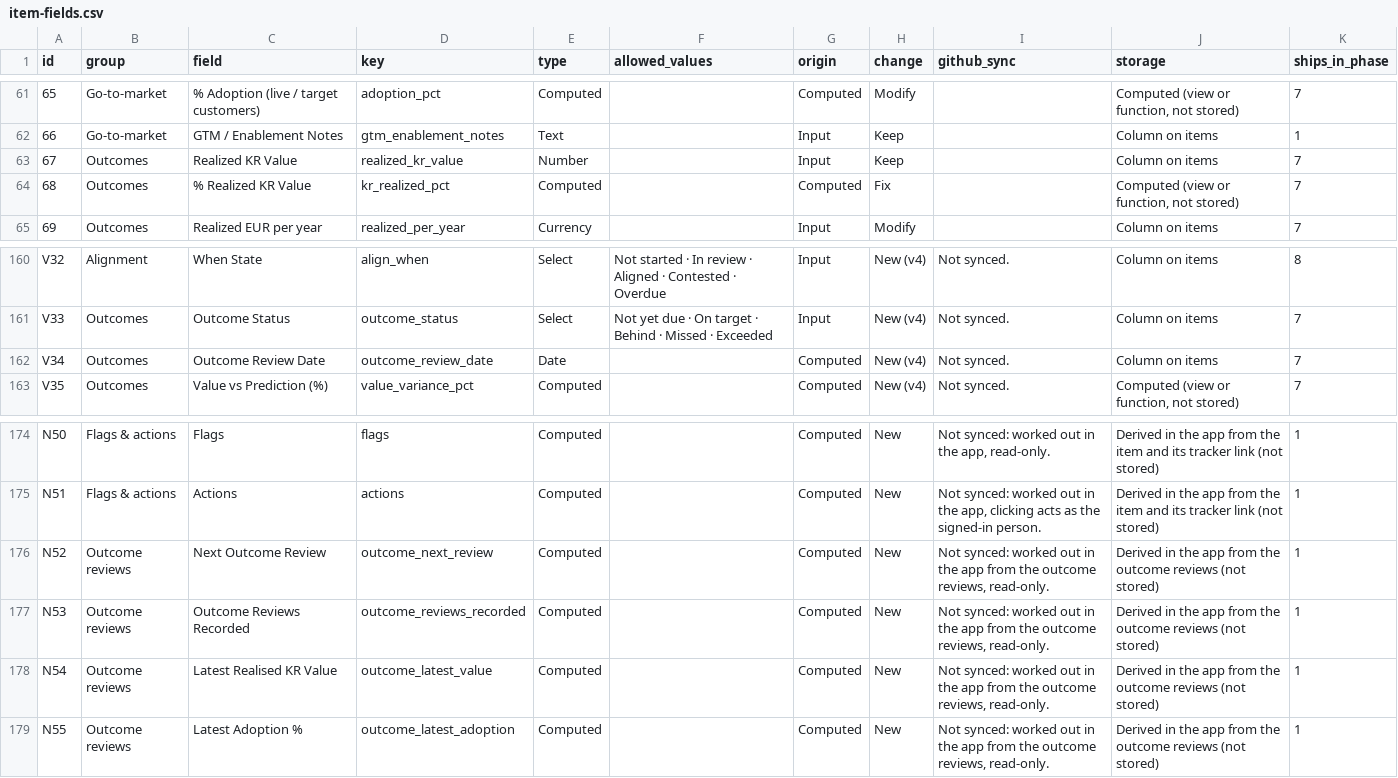
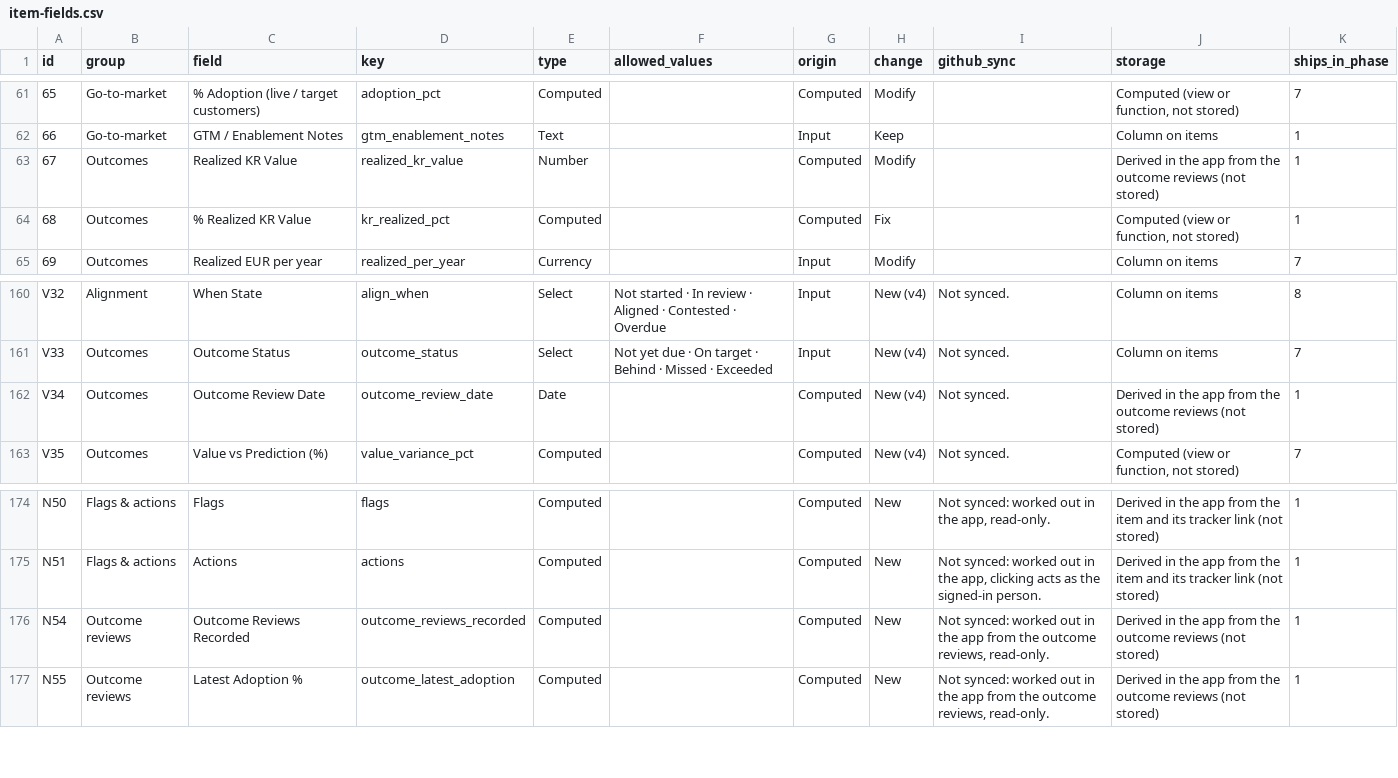
Before and after one commit to Product-Velocity/app, a CSV file: docs/reference/item-fields.csv, drawn as a sheet; only a part is shown, gaps mark what is left out.

```diff
--- a/docs/reference/item-fields.csv
+++ b/docs/reference/item-fields.csv
@@ -62,4 +62,4 @@ id,group,field,key,type,allowed_values,origin,change,github_sync,storage,ships_i
 66,Go-to-market,GTM / Enablement Notes,gtm_enablement_notes,Text,,Input,Keep,,Column on items,1
-67,Outcomes,Realized KR Value,realized_kr_value,Number,,Input,Keep,,Column on items,7
-68,Outcomes,% Realized KR Value,kr_realized_pct,Computed,,Computed,Fix,,"Computed (view or function, not stored)",7
+67,Outcomes,Realized KR Value,realized_kr_value,Number,,Computed,Modify,,"Derived in the app from the outcome reviews (not stored)",1
+68,Outcomes,% Realized KR Value,kr_realized_pct,Computed,,Computed,Fix,,"Computed (view or function, not stored)",1
 69,Outcomes,Realized EUR per year,realized_per_year,Currency,,Input,Modify,,Column on items,7
@@ -161,3 +161,3 @@ V32,Alignment,When State,align_when,Select,Not started · In review · Aligned
 V33,Outcomes,Outcome Status,outcome_status,Select,Not yet due · On target · Behind · Missed · Exceeded,Input,New (v4),Not synced.,Column on items,7
-V34,Outcomes,Outcome Review Date,outcome_review_date,Date,,Computed,New (v4),Not synced.,Column on items,7
+V34,Outcomes,Outcome Review Date,outcome_review_date,Date,,Computed,New (v4),Not synced.,"Derived in the app from the outcome reviews (not stored)",1
 V35,Outcomes,Value vs Prediction (%),value_variance_pct,Computed,,Computed,New (v4),Not synced.,"Computed (view or function, not stored)",7
@@ -175,5 +175,3 @@ N50,Flags & actions,Flags,flags,Computed,,Computed,New,"Not synced: worked out i
 N51,Flags & actions,Actions,actions,Computed,,Computed,New,"Not synced: worked out in the app, clicking acts as the signed-in person.",Derived in the app from the item and its tracker link (not stored),1
-N52,Outcome reviews,Next Outcome Review,outcome_next_review,Computed,,Computed,New,"Not synced: worked out in the app from the outcome reviews, read-only.",Derived in the app from the outcome reviews (not stored),1
-N53,Outcome reviews,Outcome Reviews Recorded,outcome_reviews_recorded,Computed,,Computed,New,"Not synced: worked out in the app from the outcome reviews, read-only.",Derived in the app from the outcome reviews (not stored),1
-N54,Outcome reviews,Latest Realised KR Value,outcome_latest_value,Computed,,Computed,New,"Not synced: worked out in the app from the outcome reviews, read-only.",Derived in the app from the outcome reviews (not stored),1
+N54,Outcome reviews,Outcome Reviews Recorded,outcome_reviews_recorded,Computed,,Computed,New,"Not synced: worked out in the app from the outcome reviews, read-only.",Derived in the app from the outcome reviews (not stored),1
 N55,Outcome reviews,Latest Adoption %,outcome_latest_adoption,Computed,,Computed,New,"Not synced: worked out in the app from the outcome reviews, read-only.",Derived in the app from the outcome reviews (not stored),1
```
Also changed, not shown: docs/reference/default-views.csv, docs/reference/grid-views.csv, 25 other files.
